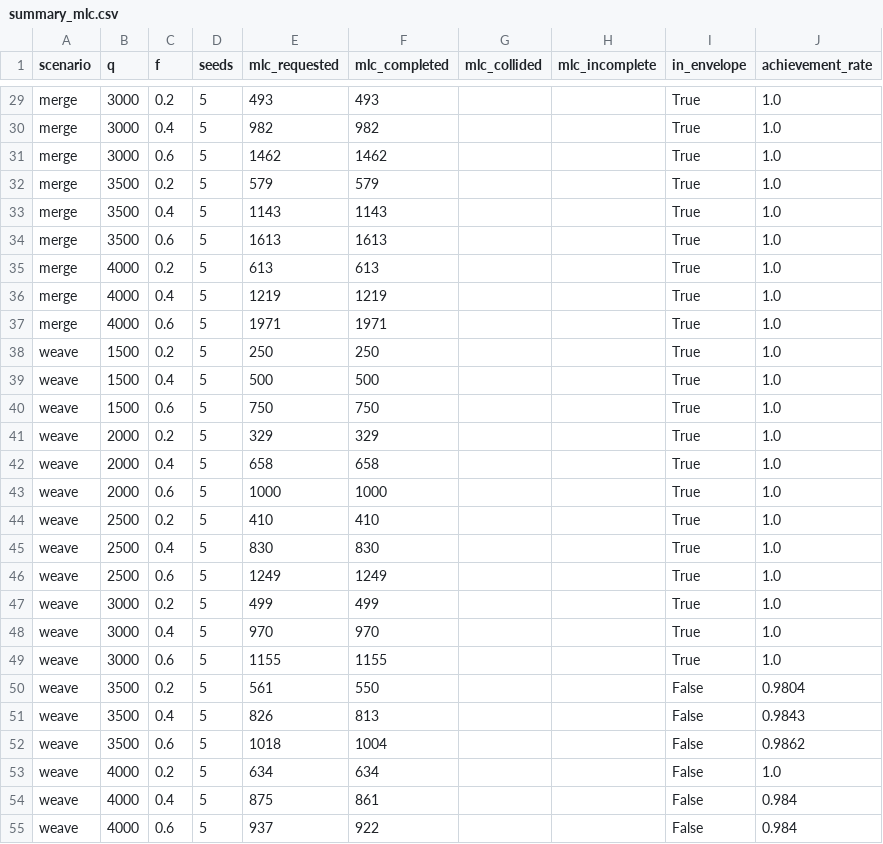
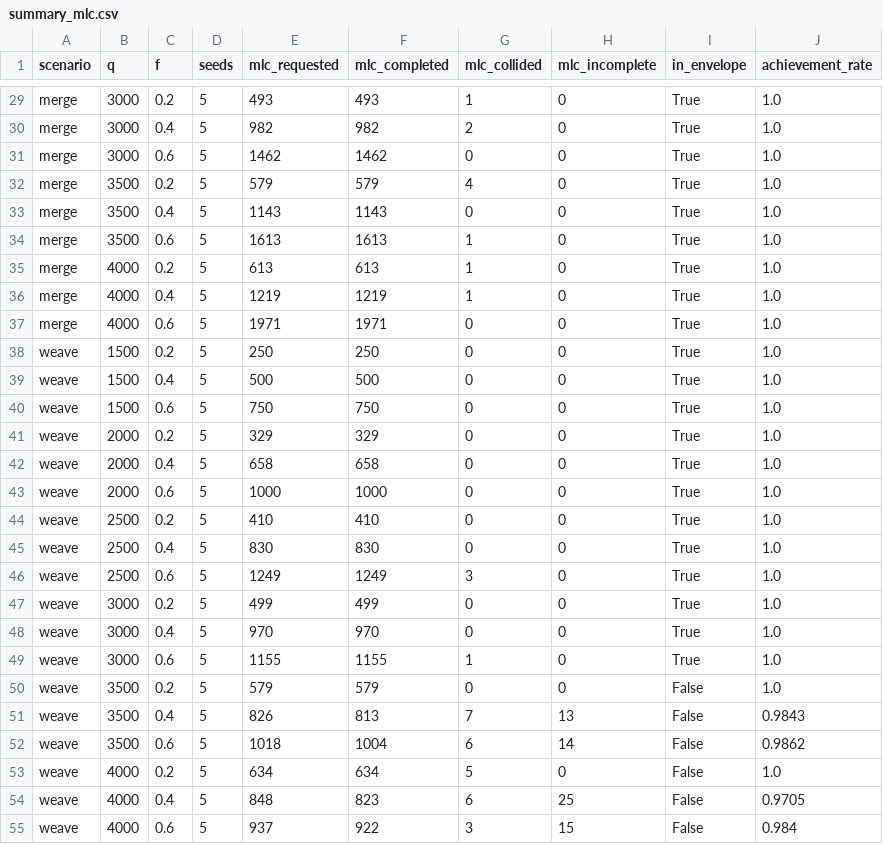
Before and after one commit to TaikiKunimoto/cav-cooperative-lc, a CSV file: scripts/eval/out/summary_mlc.csv, drawn as a sheet; only a part is shown, gaps mark what is left out; the diff covers the shown part only; the diff names each change by its address in the sheet, - before the commit and + after, or states it on an @@ line.

```diff
--- a/scripts/eval/out/summary_mlc.csv
+++ b/scripts/eval/out/summary_mlc.csv
-G29 (mlc_collided): (empty)
+G29 (mlc_collided): 1
-H29:H50 (mlc_incomplete): (empty)
+H29:H50 (mlc_incomplete): 0
-G30 (mlc_collided): (empty)
+G30 (mlc_collided): 2
-G31 (mlc_collided): (empty)
+G31 (mlc_collided): 0
-G32 (mlc_collided): (empty)
+G32 (mlc_collided): 4
-G33 (mlc_collided): (empty)
+G33 (mlc_collided): 0
-G34:G36 (mlc_collided): (empty)
+G34:G36 (mlc_collided): 1
-G37:G45 (mlc_collided): (empty)
+G37:G45 (mlc_collided): 0
-G46 (mlc_collided): (empty)
+G46 (mlc_collided): 3
-G47:G48 (mlc_collided): (empty)
+G47:G48 (mlc_collided): 0
-G49 (mlc_collided): (empty)
+G49 (mlc_collided): 1
-E50 (mlc_requested): 561
+E50 (mlc_requested): 579
-F50 (mlc_completed): 550
+F50 (mlc_completed): 579
-G50 (mlc_collided): (empty)
+G50 (mlc_collided): 0
-J50 (achievement_rate): 0.9804
+J50 (achievement_rate): 1.0
-G51 (mlc_collided): (empty)
+G51 (mlc_collided): 7
-H51 (mlc_incomplete): (empty)
+H51 (mlc_incomplete): 13
-G52 (mlc_collided): (empty)
+G52 (mlc_collided): 6
-H52 (mlc_incomplete): (empty)
+H52 (mlc_incomplete): 14
-G53 (mlc_collided): (empty)
+G53 (mlc_collided): 5
-H53 (mlc_incomplete): (empty)
+H53 (mlc_incomplete): 0
-E54 (mlc_requested): 875
+E54 (mlc_requested): 848
-F54 (mlc_completed): 861
+F54 (mlc_completed): 823
-G54 (mlc_collided): (empty)
+G54 (mlc_collided): 6
-H54 (mlc_incomplete): (empty)
+H54 (mlc_incomplete): 25
-J54 (achievement_rate): 0.984
+J54 (achievement_rate): 0.9705
-G55 (mlc_collided): (empty)
+G55 (mlc_collided): 3
-H55 (mlc_incomplete): (empty)
+H55 (mlc_incomplete): 15
```
Also changed, not shown: 95 edited cells elsewhere in this file, scripts/eval/out/summary_long.csv, scripts/eval/out/summary_robustness.csv, 10 other files.
